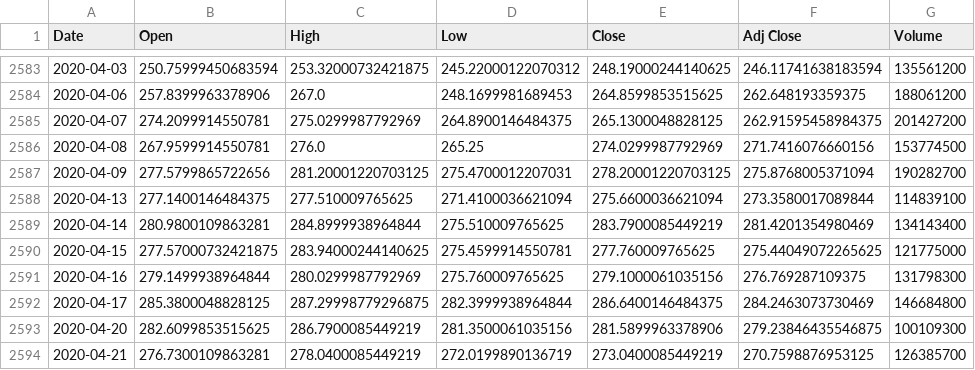
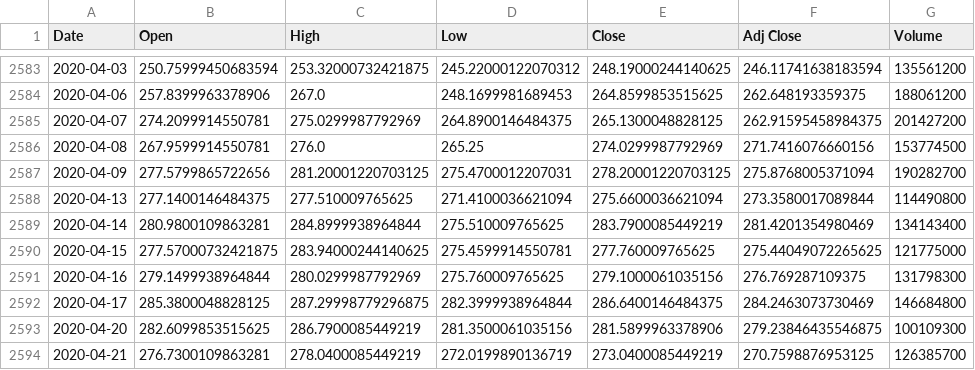
Before and after one commit to HackTheMak/testing, a CSV file: SPY.csv, drawn as a sheet; only a part is shown, gaps mark what is left out.

```diff
--- a/SPY.csv
+++ b/SPY.csv
@@ -2587,3 +2587,3 @@ Date,Open,High,Low,Close,Adj Close,Volume
 2020-04-09,277.5799865722656,281.20001220703125,275.4700012207031,278.20001220703125,275.8768005371094,190282700
-2020-04-13,277.1400146484375,277.510009765625,271.4100036621094,275.6600036621094,273.3580017089844,114839100
+2020-04-13,277.1400146484375,277.510009765625,271.4100036621094,275.6600036621094,273.3580017089844,114490800
 2020-04-14,280.9800109863281,284.8999938964844,275.510009765625,283.7900085449219,281.4201354980469,134143400
```
Also changed, not shown: 10 other files.
